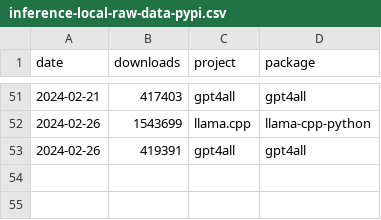
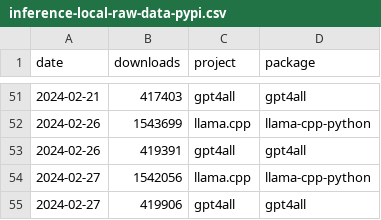
Before and after one commit to tensorchord/ai-infra-statistics, a CSV file: inference-local-raw-data-pypi.csv, drawn as a sheet; only a part is shown, gaps mark what is left out.

```diff
--- a/inference-local-raw-data-pypi.csv
+++ b/inference-local-raw-data-pypi.csv
@@ -53 +53,3 @@ date,downloads,project,package
 2024-02-26,419391,gpt4all,gpt4all
+2024-02-27,1542056,llama.cpp,llama-cpp-python
+2024-02-27,419906,gpt4all,gpt4all
```
Also changed, not shown: framework-inference-raw-data-pypi.csv, framework-llm-raw-data-pypi.csv, 3 other files.
